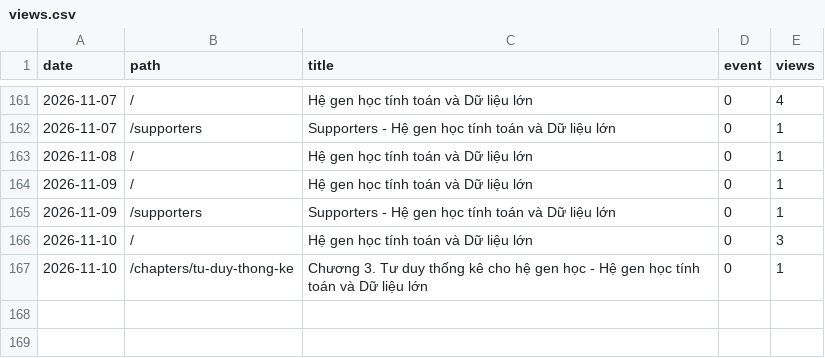
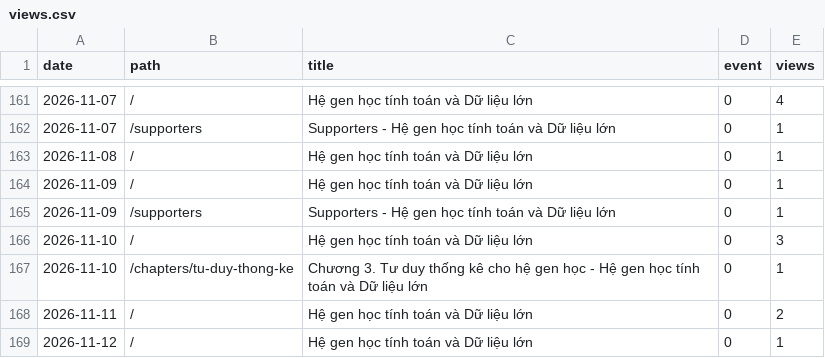
Before and after one commit to datngu/genomics_book, a CSV file: stats/views.csv, drawn as a sheet; only a part is shown, gaps mark what is left out.

```diff
--- a/stats/views.csv
+++ b/stats/views.csv
@@ -167 +167,3 @@ date,path,title,event,views
 2026-11-10,/chapters/tu-duy-thong-ke,Chương 3. Tư duy thống kê cho hệ gen học - Hệ gen học tính toán và Dữ liệu lớn,0,1
+2026-11-11,/,Hệ gen học tính toán và Dữ liệu lớn,0,2
+2026-11-12,/,Hệ gen học tính toán và Dữ liệu lớn,0,1
```
Also changed, not shown: stats/downloads.csv.
